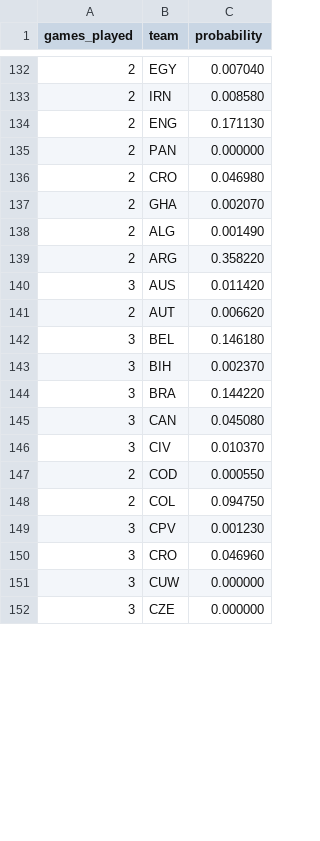
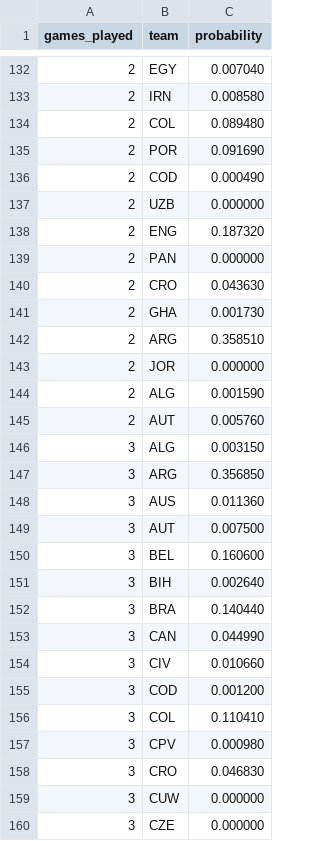
Before and after one commit to mvermeulen/ai, a CSV file: worldcup/data/probability_history.csv, drawn as a sheet; only a part is shown, gaps mark what is left out; the diff covers the shown part only.

Commit message:
feat: add dynamic tournament stage filtering to forecast printer and update match results and schedule data

```diff
--- a/worldcup/data/probability_history.csv
+++ b/worldcup/data/probability_history.csv
@@ -133,19 +133,27 @@ games_played,team,probability
 2,IRN,0.008580
-2,ENG,0.171130
+2,COL,0.089480
+2,POR,0.091690
+2,COD,0.000490
+2,UZB,0.000000
+2,ENG,0.187320
 2,PAN,0.000000
-2,CRO,0.046980
-2,GHA,0.002070
-2,ALG,0.001490
-2,ARG,0.358220
-3,AUS,0.011420
-2,AUT,0.006620
-3,BEL,0.146180
-3,BIH,0.002370
-3,BRA,0.144220
-3,CAN,0.045080
-3,CIV,0.010370
-2,COD,0.000550
-2,COL,0.094750
-3,CPV,0.001230
-3,CRO,0.046960
+2,CRO,0.043630
+2,GHA,0.001730
+2,ARG,0.358510
+2,JOR,0.000000
+2,ALG,0.001590
+2,AUT,0.005760
+3,ALG,0.003150
+3,ARG,0.356850
+3,AUS,0.011360
+3,AUT,0.007500
+3,BEL,0.160600
+3,BIH,0.002640
+3,BRA,0.140440
+3,CAN,0.044990
+3,CIV,0.010660
+3,COD,0.001200
+3,COL,0.110410
+3,CPV,0.000980
+3,CRO,0.046830
 3,CUW,0.000000
```
Also changed, not shown: 1 added row, 1 removed row and 22 edited cells elsewhere in this file, worldcup/data/schedule.csv, 3 other files.
